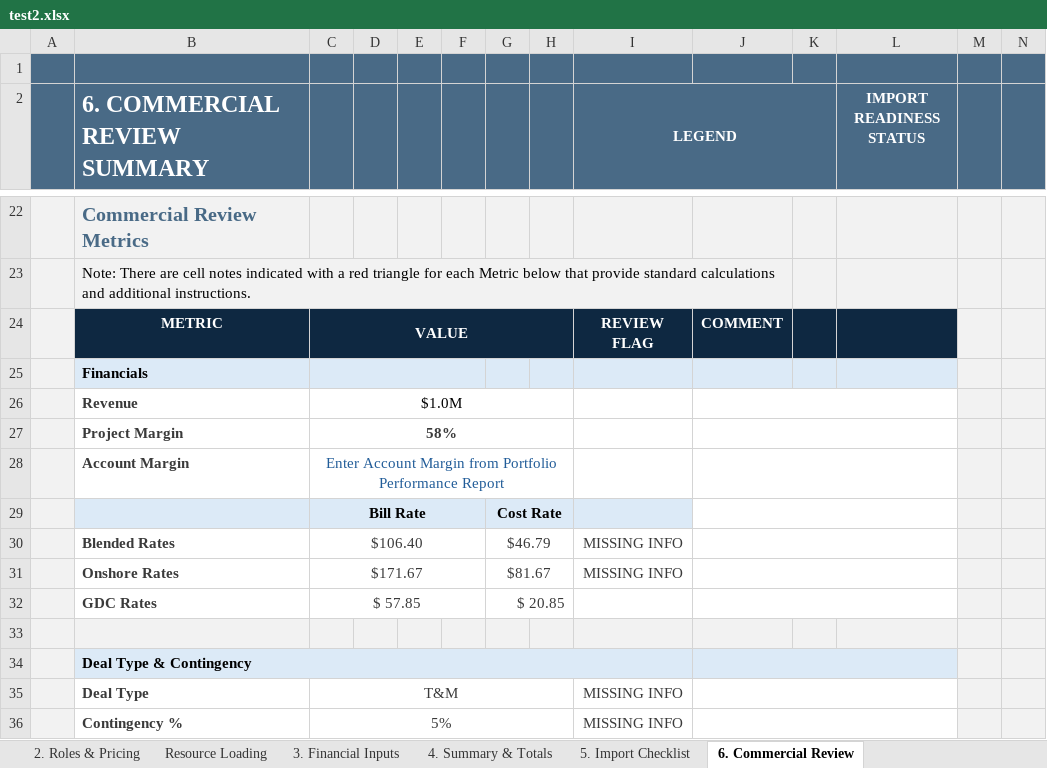
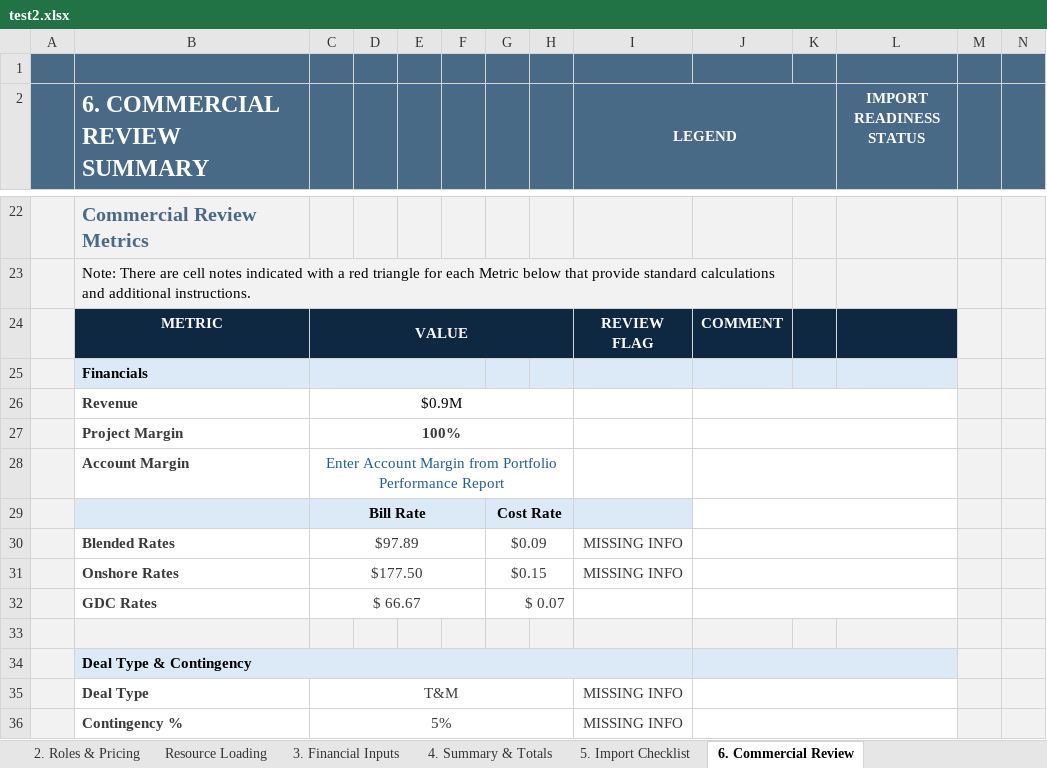
Before and after one commit to darvi-sunny/Test-Download, an Excel workbook: test2.xlsx, sheet 6. Commercial Review, drawn as a sheet; only a part is shown, gaps mark what is left out; values as stored, in another font and other column widths than the file's, no borders; conditional formats not drawn; removed rows and columns are numbered as before the commit, all else as after; rows hold the shown columns only; the diff names each change by its address in the sheet, - before the commit and + after, or states it on an @@ line.

Commit message:
matching custom and standard rate for new quote

```diff
--- a/test2.xlsx (sheet 6. Commercial Review)
+++ b/test2.xlsx (sheet 6. Commercial Review)
-C26: $1.0M
+C26: $0.9M
-C27: 58%
+C27: 100%
-C30: $106.40
+C30: $97.89
-G30: $46.79
+G30: $0.09
-C31: $171.67
+C31: $177.50
-G31: $81.67
+G31: $0.15
-row 32:  | GDC Rates | $ 57.85 |  |  |  | $ 20.85
+row 32:  | GDC Rates | $ 66.67 |  |  |  | $ 0.07
```
Also changed, not shown: sheet Resource Loading, sheet 2. Roles & Pricing, sheet 3. Financial Inputs, sheet Optional Pricing Scenarios Eval, sheet 4. Summary & Totals, formulas that keep their value, hidden cells.
